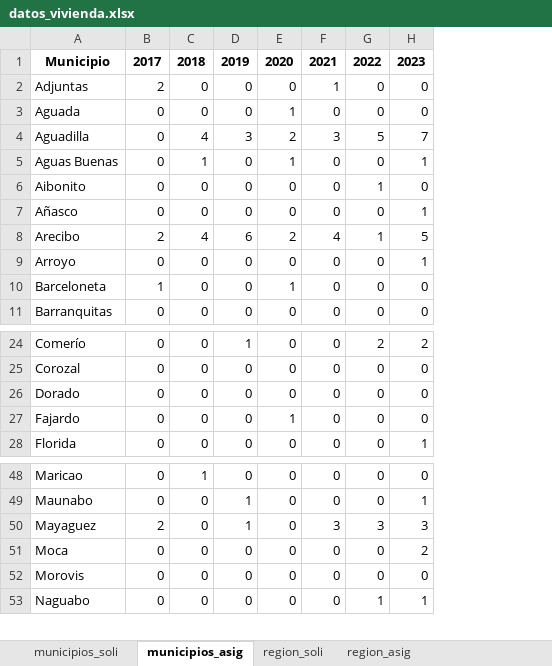
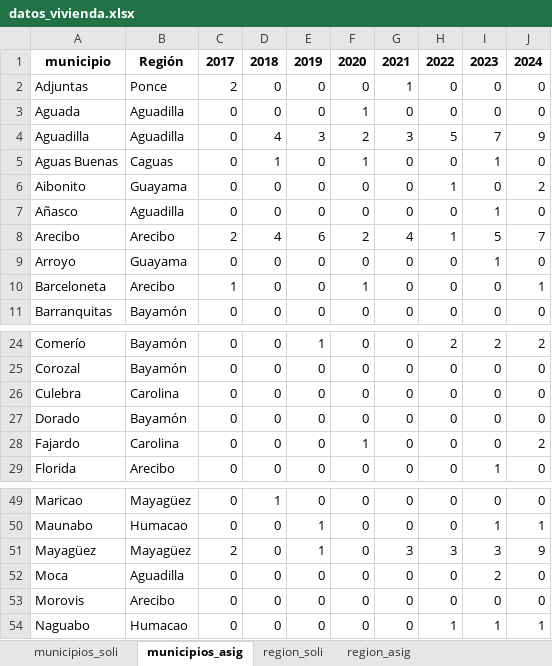
Before and after one commit to EstadisticasPR/ViolenciaGeneroPR, an Excel workbook: data/Administracion_de_viviendas_publicas/datos_vivienda.xlsx, sheet municipios_asig, drawn as a sheet; only a part is shown, gaps mark what is left out; values as stored, in another font and other column widths than the file's, no borders; addresses are those after the commit; the diff names each change by its address in the sheet, - before the commit and + after, or states it on an @@ line.

```diff
--- a/data/Administracion_de_viviendas_publicas/datos_vivienda.xlsx (sheet municipios_asig)
+++ b/data/Administracion_de_viviendas_publicas/datos_vivienda.xlsx (sheet municipios_asig)
+column B, rows 1-11: Región | Ponce | Aguadilla | Aguadilla | Caguas | Guayama | Aguadilla | Arecibo | Guayama | Arecibo | Bayamón; rows 24-25: Bayamón | Bayamón; rows 27-29: Bayamón | Carolina | Arecibo; rows 49-54: Mayagüez | Humacao | Mayagüez | Aguadilla | Arecibo | Humacao
+column J, rows 1-11: 2024 | 0 | 0 | 9 | 0 | 2 | 0 | 7 | 0 | 1 | 0; rows 24-25: 2 | 0; rows 27-29: 0 | 2 | 0; rows 49-54: 0 | 1 | 9 | 0 | 0 | 1
-A1: Municipio
+A1: municipio
+row 26: Culebra | Carolina | 0 | 0 | 0 | 0 | 0 | 0 | 0 | 0
-A51: Mayaguez
+A51: Mayagüez
```
Also changed, not shown: sheet municipios_soli, sheet region_asig, sheet region_soli, data/Negociado_de_Policia/npprDesp.xlsx, 5 other files.
